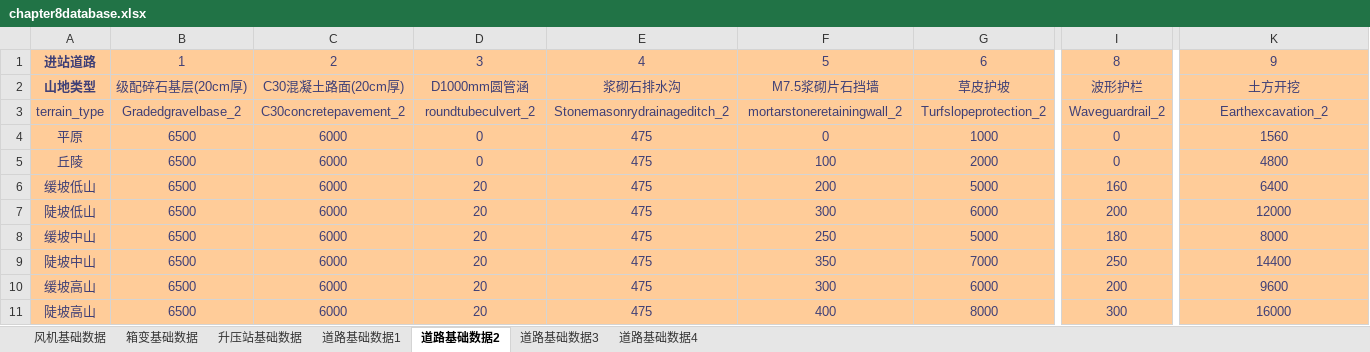
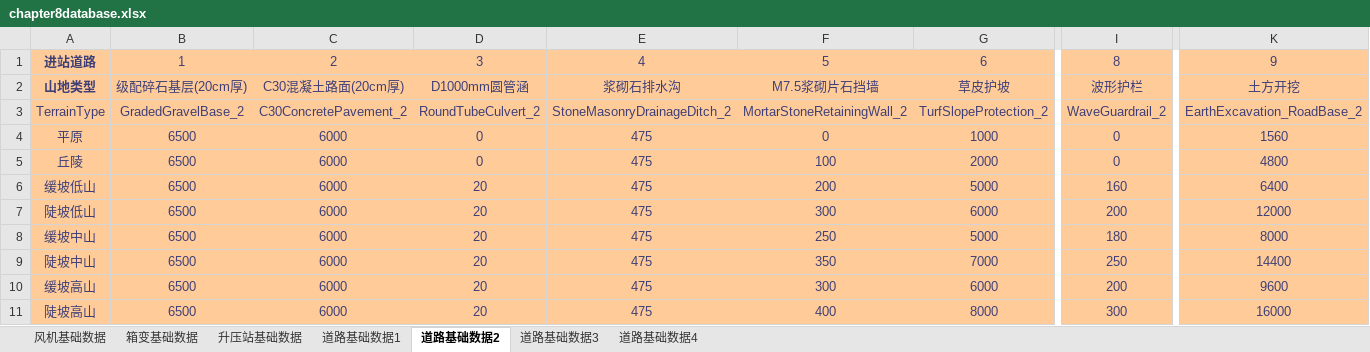
Before and after one commit to zhanglang1860/Odoo_addons_NB, an Excel workbook: autocrword/models/chapter_8/chapter8database.xlsx, sheet 道路基础数据2, drawn as a sheet; only a part is shown, gaps mark what is left out; values as stored, in another font and other column widths than the file's, no borders; the diff covers the shown part only; the diff names each change by its address in the sheet, - before the commit and + after, or states it on an @@ line.

Commit message:
base finished chapter 8 75%

```diff
--- a/autocrword/models/chapter_8/chapter8database.xlsx (sheet 道路基础数据2)
+++ b/autocrword/models/chapter_8/chapter8database.xlsx (sheet 道路基础数据2)
-A3: terrain_type
+A3: TerrainType
-B3: Gradedgravelbase_2
+B3: GradedGravelBase_2
-C3: C30concretepavement_2
+C3: C30ConcretePavement_2
-D3: roundtubeculvert_2
+D3: RoundTubeCulvert_2
-E3: Stonemasonrydrainageditch_2
+E3: StoneMasonryDrainageDitch_2
-F3: mortarstoneretainingwall_2
+F3: MortarStoneRetainingWall_2
-G3: Turfslopeprotection_2
+G3: TurfSlopeProtection_2
-I3: Waveguardrail_2
+I3: WaveGuardrail_2
-K3: Earthexcavation_2
+K3: EarthExcavation_RoadBase_2
```
Also changed, not shown: 2 edited cells elsewhere in this sheet, sheet 道路基础数据1, sheet 道路基础数据4, sheet 道路基础数据3, 2 other files.
